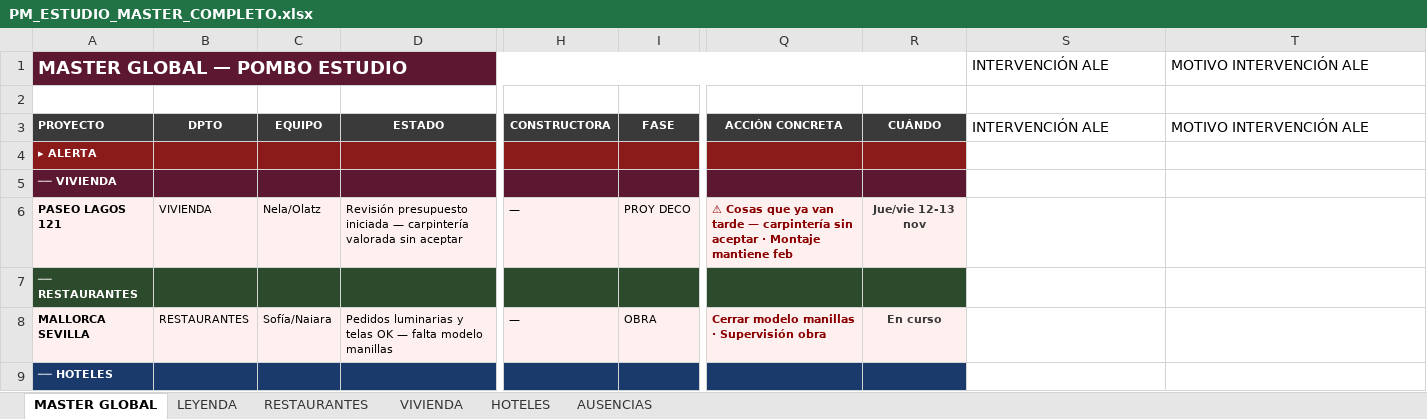
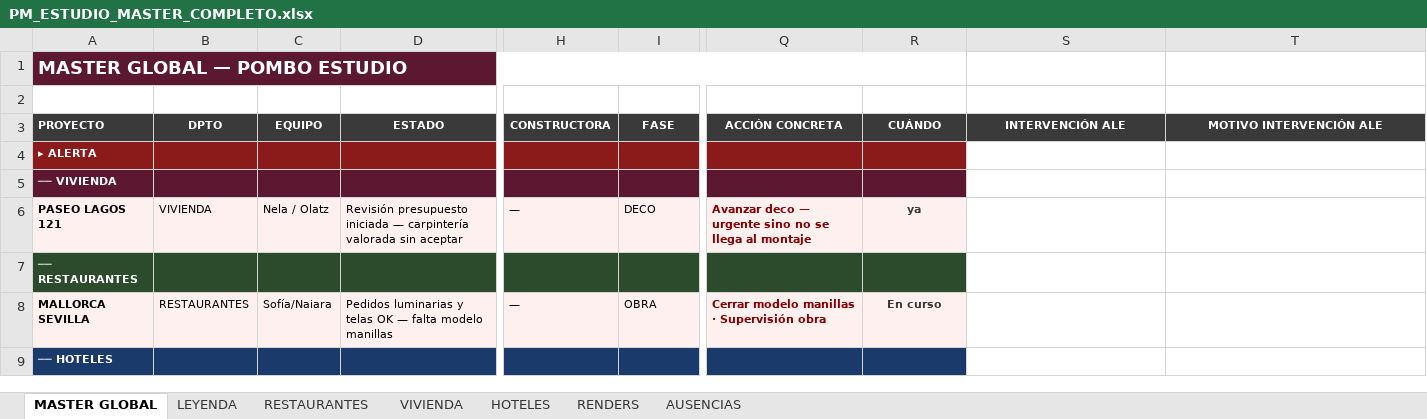
Before and after one commit to javierjimenezcisneros-create/apds-pm-estudio, an Excel workbook: PM_ESTUDIO_MASTER_COMPLETO.xlsx, sheet MASTER GLOBAL, drawn as a sheet; only a part is shown, gaps mark what is left out; values as stored, in another font and other column widths than the file's, no borders; the diff covers the shown part only; the diff names each change by its address in the sheet, - before the commit and + after, or states it on an @@ line.

```diff
--- a/PM_ESTUDIO_MASTER_COMPLETO.xlsx (sheet MASTER GLOBAL)
+++ b/PM_ESTUDIO_MASTER_COMPLETO.xlsx (sheet MASTER GLOBAL)
+sheet tab: RENDERS
-S1 (INTERVENCIÓN ALE): INTERVENCIÓN ALE
+S1 (INTERVENCIÓN ALE): (empty)
-T1 (MOTIVO INTERVENCIÓN ALE): MOTIVO INTERVENCIÓN ALE
+T1 (MOTIVO INTERVENCIÓN ALE): (empty)
@@ S3:T3 fill: none → #3A3A3A, bold: off → on, text colour: black → #FFFFFF, text size: smaller, alignment: left → center @@
-C6 (EQUIPO): Nela/Olatz
+C6 (EQUIPO): Nela / Olatz
-I6 (FASE): PROY DECO
+I6 (FASE): DECO
-Q6 (ACCIÓN CONCRETA): ⚠ Cosas que ya van tarde — carpintería sin aceptar · Montaje mantiene feb
+Q6 (ACCIÓN CONCRETA): Avanzar deco — urgente sino no se llega al montaje
-R6 (CUÁNDO): Jue/vie 12-13 nov
+R6 (CUÁNDO): ya
```
Also changed, not shown: 10 edited cells and cell formats elsewhere in this sheet, sheet AUSENCIAS, sheet VIVIENDA, sheet RESTAURANTES.
